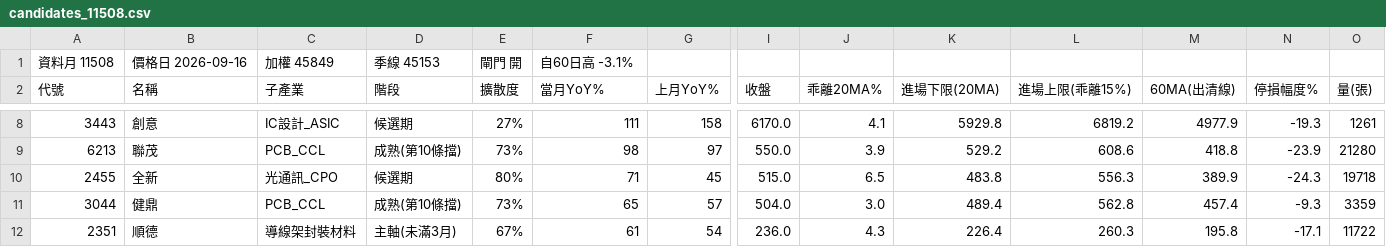
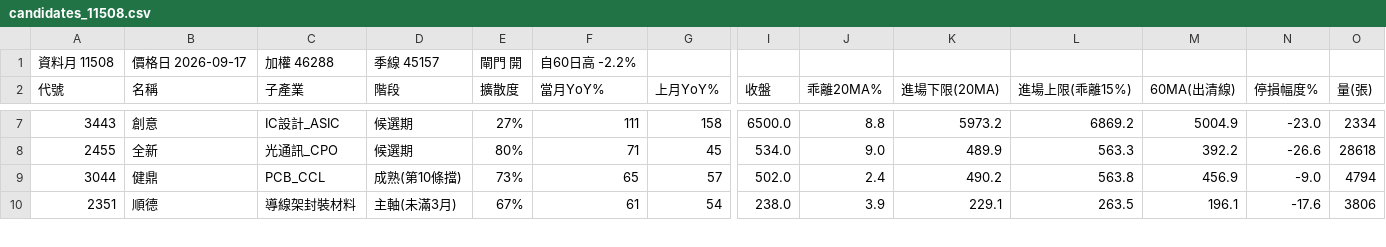
Before and after one commit to kko3okk/family-dividend-web, a CSV file: paper/candidates_11508.csv, drawn as a sheet; only a part is shown, gaps mark what is left out; removed rows and columns are numbered as before the commit, all else as after; rows hold the shown columns only; the diff covers the shown part only; the diff names each change by its address in the sheet, - before the commit and + after, or states it on an @@ line.

```diff
--- a/paper/candidates_11508.csv
+++ b/paper/candidates_11508.csv
-B1 (名稱): 價格日 2026-09-16
+B1 (名稱): 價格日 2026-09-17
-C1 (子產業): 加權 45849
+C1 (子產業): 加權 46288
-D1 (階段): 季線 45153
+D1 (階段): 季線 45157
-F1 (當月YoY%): 自60日高 -3.1%
+F1 (當月YoY%): 自60日高 -2.2%
-I7 (收盤): 6170.0
+I7 (收盤): 6500.0
-J7 (乖離20MA%): 4.1
+J7 (乖離20MA%): 8.8
-K7 (進場下限(20MA)): 5929.8
+K7 (進場下限(20MA)): 5973.2
-L7 (進場上限(乖離15%)): 6819.2
+L7 (進場上限(乖離15%)): 6869.2
-M7 (60MA(出清線)): 4977.9
+M7 (60MA(出清線)): 5004.9
-N7 (停損幅度%): -19.3
+N7 (停損幅度%): -23.0
-O7 (量(張)): 1261
+O7 (量(張)): 2334
-row 9: 6213 | 聯茂 | PCB_CCL | 成熟(第10條擋) | 73% | 98 | 97 | 550.0 | 3.9 | 529.2 | 608.6 | 418.8 | -23.9 | 21280
-I8 (收盤): 515.0
+I8 (收盤): 534.0
-J8 (乖離20MA%): 6.5
+J8 (乖離20MA%): 9.0
-K8 (進場下限(20MA)): 483.8
+K8 (進場下限(20MA)): 489.9
-L8 (進場上限(乖離15%)): 556.3
+L8 (進場上限(乖離15%)): 563.3
-M8 (60MA(出清線)): 389.9
+M8 (60MA(出清線)): 392.2
-N8 (停損幅度%): -24.3
+N8 (停損幅度%): -26.6
-O8 (量(張)): 19718
+O8 (量(張)): 28618
-I9 (收盤): 504.0
+I9 (收盤): 502.0
-J9 (乖離20MA%): 3.0
+J9 (乖離20MA%): 2.4
-K9 (進場下限(20MA)): 489.4
+K9 (進場下限(20MA)): 490.2
-L9 (進場上限(乖離15%)): 562.8
+L9 (進場上限(乖離15%)): 563.8
-M9 (60MA(出清線)): 457.4
+M9 (60MA(出清線)): 456.9
-N9 (停損幅度%): -9.3
+N9 (停損幅度%): -9.0
-O9 (量(張)): 3359
+O9 (量(張)): 4794
-I10 (收盤): 236.0
+I10 (收盤): 238.0
-J10 (乖離20MA%): 4.3
+J10 (乖離20MA%): 3.9
-K10 (進場下限(20MA)): 226.4
+K10 (進場下限(20MA)): 229.1
-L10 (進場上限(乖離15%)): 260.3
+L10 (進場上限(乖離15%)): 263.5
-M10 (60MA(出清線)): 195.8
+M10 (60MA(出清線)): 196.1
-N10 (停損幅度%): -17.1
+N10 (停損幅度%): -17.6
-O10 (量(張)): 11722
+O10 (量(張)): 3806
```
Also changed, not shown: 1 added row, 1 removed row and 39 edited cells elsewhere in this file, 6 other files.
